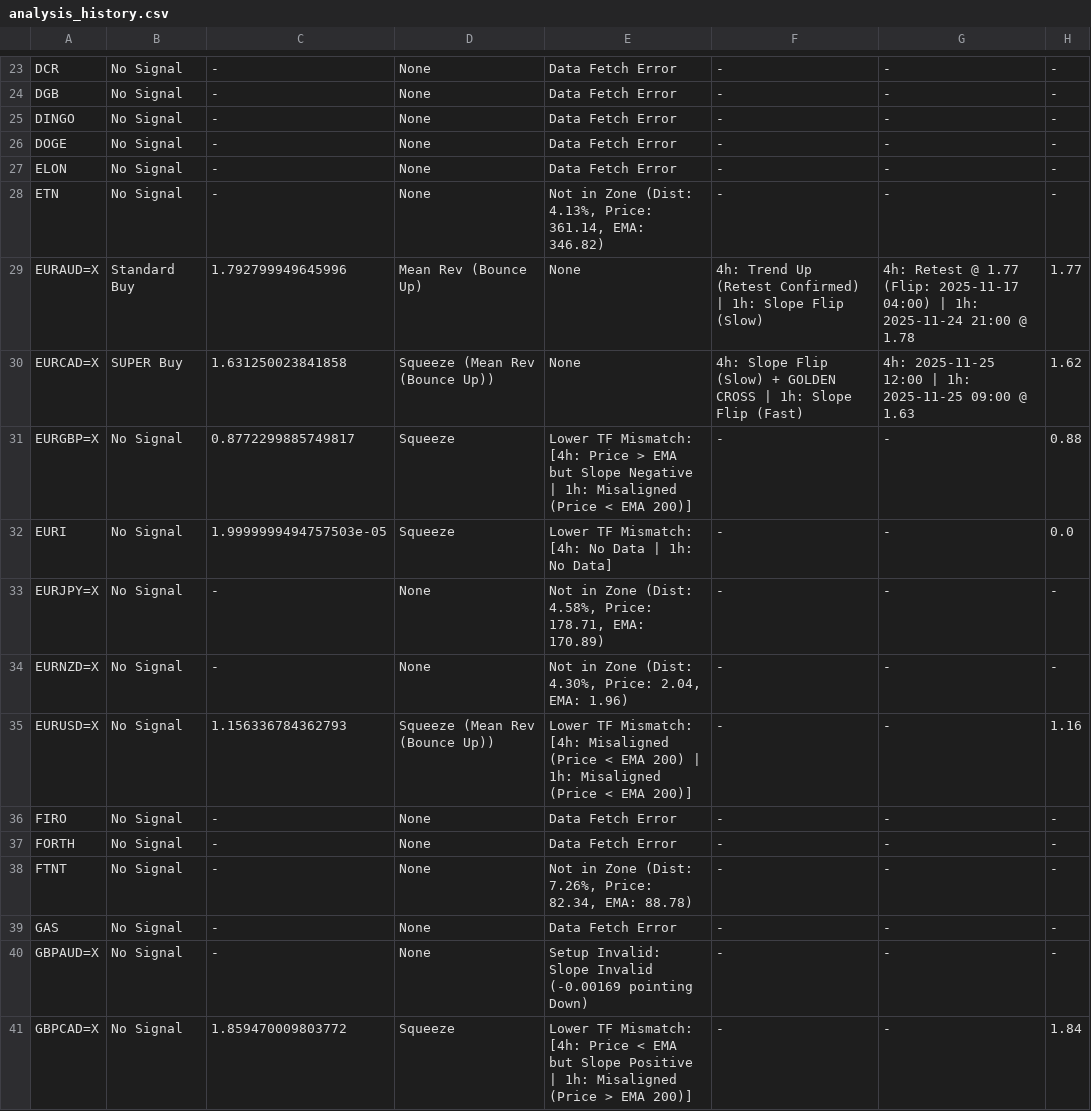
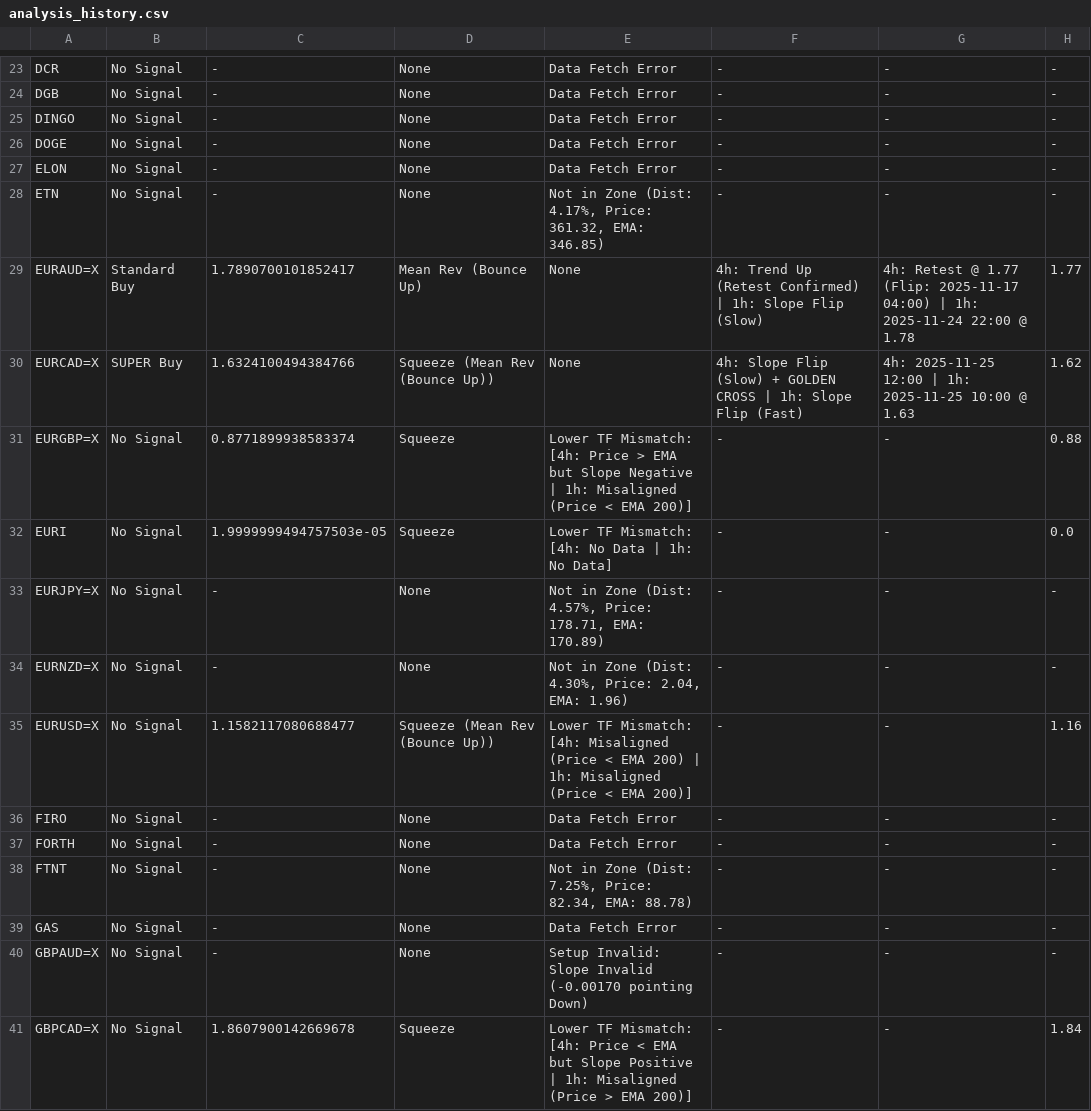
Before and after one commit to leongewv/automated-ticker-analyzer, a CSV file: analysis_history.csv, drawn as a sheet; only a part is shown, gaps mark what is left out; the diff covers the shown part only.

```diff
--- a/analysis_history.csv
+++ b/analysis_history.csv
@@ -27,15 +27,15 @@ DOGE,No Signal,-,None,Data Fetch Error,-,-,-
 ELON,No Signal,-,None,Data Fetch Error,-,-,-
-ETN,No Signal,-,None,"Not in Zone (Dist: 4.13%, Price: 361.14, EMA: 346.82)",-,-,-
-EURAUD=X,Standard Buy,1.792799949645996,Mean Rev (Bounce Up),None,4h: Trend Up (Retest Confirmed) | 1h: Slope Flip (Slow),4h: Retest @ 1.77 (Flip: 2025-11-17 04:00) | 1h: 2025-11-24 21:00 @ 1.78,1.77
-EURCAD=X,SUPER Buy,1.631250023841858,Squeeze (Mean Rev (Bounce Up)),None,4h: Slope Flip (Slow) + GOLDEN CROSS | 1h: Slope Flip (Fast),4h: 2025-11-25 12:00 | 1h: 2025-11-25 09:00 @ 1.63,1.62
-EURGBP=X,No Signal,0.8772299885749817,Squeeze,Lower TF Mismatch: [4h: Price > EMA but Slope Negative | 1h: Misaligned (Price < EMA 200)],-,-,0.88
+ETN,No Signal,-,None,"Not in Zone (Dist: 4.17%, Price: 361.32, EMA: 346.85)",-,-,-
+EURAUD=X,Standard Buy,1.7890700101852417,Mean Rev (Bounce Up),None,4h: Trend Up (Retest Confirmed) | 1h: Slope Flip (Slow),4h: Retest @ 1.77 (Flip: 2025-11-17 04:00) | 1h: 2025-11-24 22:00 @ 1.78,1.77
+EURCAD=X,SUPER Buy,1.6324100494384766,Squeeze (Mean Rev (Bounce Up)),None,4h: Slope Flip (Slow) + GOLDEN CROSS | 1h: Slope Flip (Fast),4h: 2025-11-25 12:00 | 1h: 2025-11-25 10:00 @ 1.63,1.62
+EURGBP=X,No Signal,0.8771899938583374,Squeeze,Lower TF Mismatch: [4h: Price > EMA but Slope Negative | 1h: Misaligned (Price < EMA 200)],-,-,0.88
 EURI,No Signal,1.9999999494757503e-05,Squeeze,Lower TF Mismatch: [4h: No Data | 1h: No Data],-,-,0.0
-EURJPY=X,No Signal,-,None,"Not in Zone (Dist: 4.58%, Price: 178.71, EMA: 170.89)",-,-,-
+EURJPY=X,No Signal,-,None,"Not in Zone (Dist: 4.57%, Price: 178.71, EMA: 170.89)",-,-,-
 EURNZD=X,No Signal,-,None,"Not in Zone (Dist: 4.30%, Price: 2.04, EMA: 1.96)",-,-,-
-EURUSD=X,No Signal,1.156336784362793,Squeeze (Mean Rev (Bounce Up)),Lower TF Mismatch: [4h: Misaligned (Price < EMA 200) | 1h: Misaligned (Price < EMA 200)],-,-,1.16
+EURUSD=X,No Signal,1.1582117080688477,Squeeze (Mean Rev (Bounce Up)),Lower TF Mismatch: [4h: Misaligned (Price < EMA 200) | 1h: Misaligned (Price < EMA 200)],-,-,1.16
 FIRO,No Signal,-,None,Data Fetch Error,-,-,-
 FORTH,No Signal,-,None,Data Fetch Error,-,-,-
-FTNT,No Signal,-,None,"Not in Zone (Dist: 7.26%, Price: 82.34, EMA: 88.78)",-,-,-
+FTNT,No Signal,-,None,"Not in Zone (Dist: 7.25%, Price: 82.34, EMA: 88.78)",-,-,-
 GAS,No Signal,-,None,Data Fetch Error,-,-,-
-GBPAUD=X,No Signal,-,None,Setup Invalid: Slope Invalid (-0.00169 pointing Down),-,-,-
-GBPCAD=X,No Signal,1.859470009803772,Squeeze,Lower TF Mismatch: [4h: Price < EMA but Slope Positive | 1h: Misaligned (Price > EMA 200)],-,-,1.84
+GBPAUD=X,No Signal,-,None,Setup Invalid: Slope Invalid (-0.00170 pointing Down),-,-,-
+GBPCAD=X,No Signal,1.8607900142669678,Squeeze,Lower TF Mismatch: [4h: Price < EMA but Slope Positive | 1h: Misaligned (Price > EMA 200)],-,-,1.84
```
Also changed, not shown: 49 edited cells elsewhere in this file.
